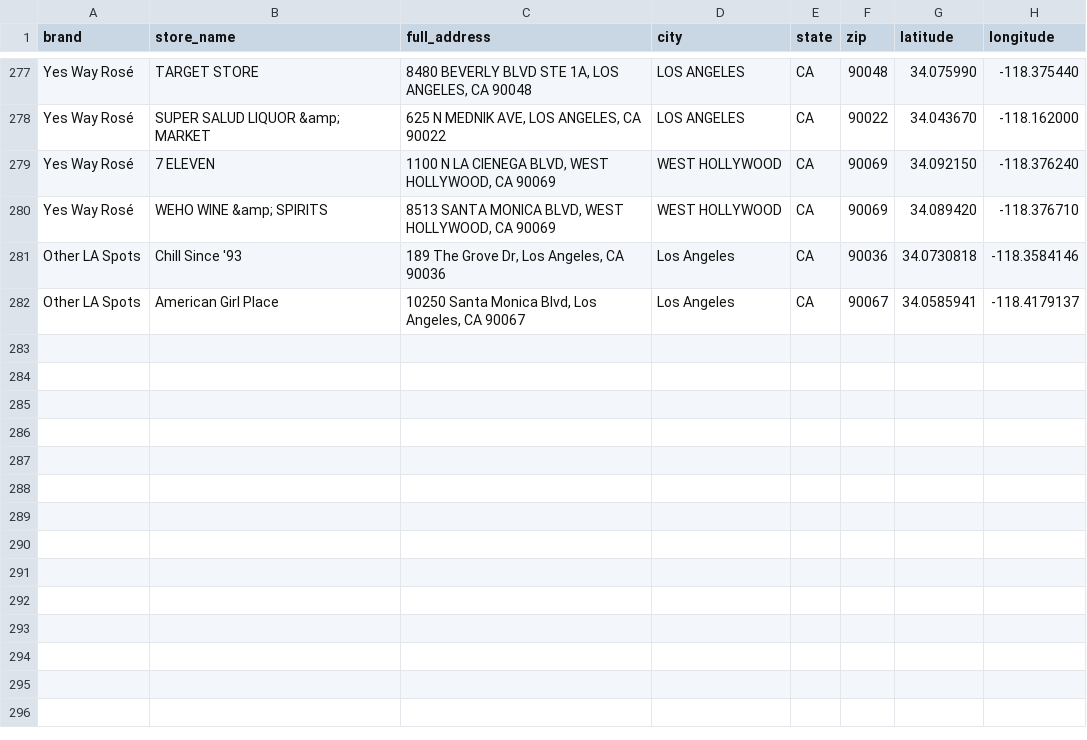
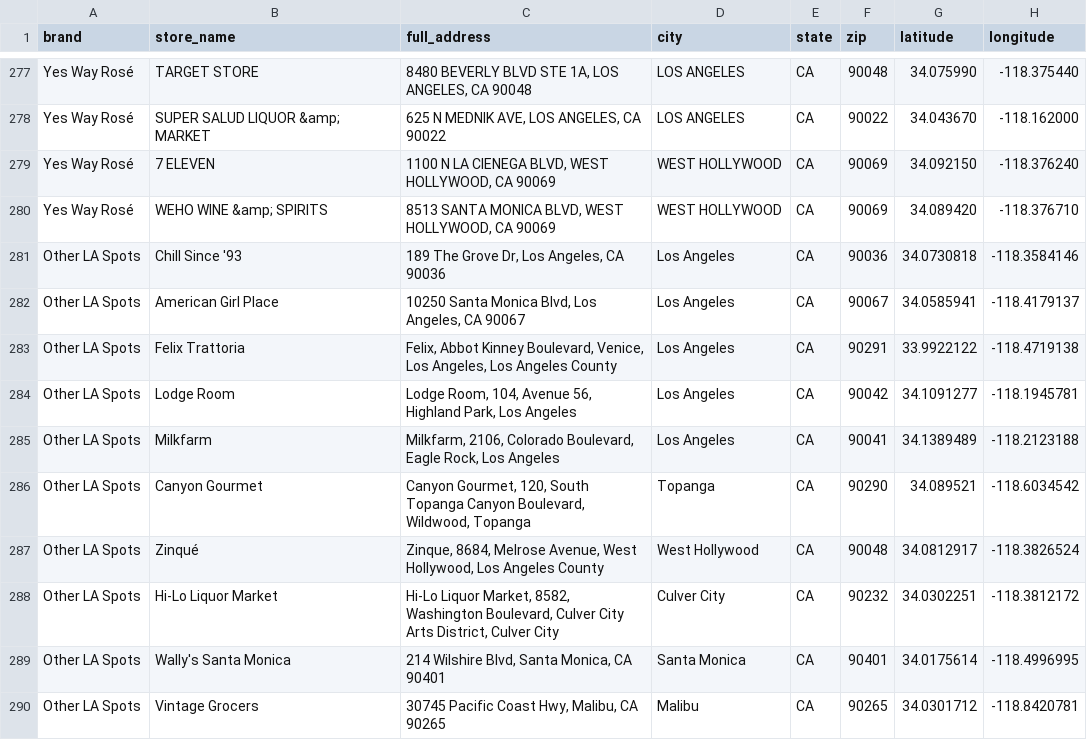
Before and after one commit to oliviagubel/spritz-map, a CSV file: stores.csv, drawn as a sheet; only a part is shown, gaps mark what is left out.

Commit message:
Add 8 'Other LA Spots' (Felix, Lodge Room, Milkfarm, Wally's, Canyon Gourmet, Vintage Grocers, Zinqué, Hi-Lo)

```diff
--- a/stores.csv
+++ b/stores.csv
@@ -282 +282,9 @@ Other LA Spots,Chill Since '93,"189 The Grove Dr, Los Angeles, CA 90036",Los Ang
 Other LA Spots,American Girl Place,"10250 Santa Monica Blvd, Los Angeles, CA 90067",Los Angeles,CA,90067,34.0585941,-118.4179137
+Other LA Spots,Felix Trattoria,"Felix, Abbot Kinney Boulevard, Venice, Los Angeles, Los Angeles County",Los Angeles,CA,90291,33.9922122,-118.4719138
+Other LA Spots,Lodge Room,"Lodge Room, 104, Avenue 56, Highland Park, Los Angeles",Los Angeles,CA,90042,34.1091277,-118.1945781
+Other LA Spots,Milkfarm,"Milkfarm, 2106, Colorado Boulevard, Eagle Rock, Los Angeles",Los Angeles,CA,90041,34.1389489,-118.2123188
+Other LA Spots,Canyon Gourmet,"Canyon Gourmet, 120, South Topanga Canyon Boulevard, Wildwood, Topanga",Topanga,CA,90290,34.089521,-118.6034542
+Other LA Spots,Zinqué,"Zinque, 8684, Melrose Avenue, West Hollywood, Los Angeles County",West Hollywood,CA,90048,34.0812917,-118.3826524
+Other LA Spots,Hi-Lo Liquor Market,"Hi-Lo Liquor Market, 8582, Washington Boulevard, Culver City Arts District, Culver City",Culver City,CA,90232,34.0302251,-118.3812172
+Other LA Spots,Wally's Santa Monica,"214 Wilshire Blvd, Santa Monica, CA 90401",Santa Monica,CA,90401,34.0175614,-118.4996995
+Other LA Spots,Vintage Grocers,"30745 Pacific Coast Hwy, Malibu, CA 90265",Malibu,CA,90265,34.0301712,-118.8420781
```
Also changed, not shown: 1 other file.
